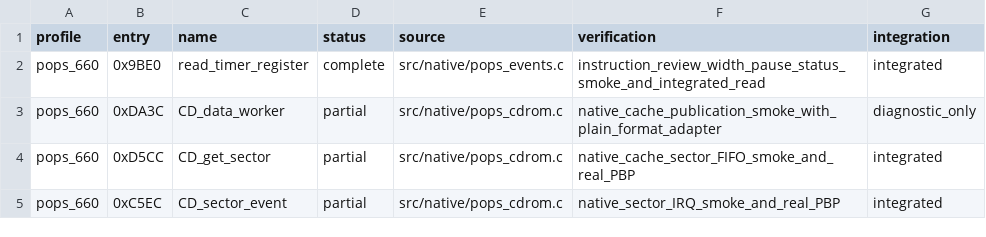
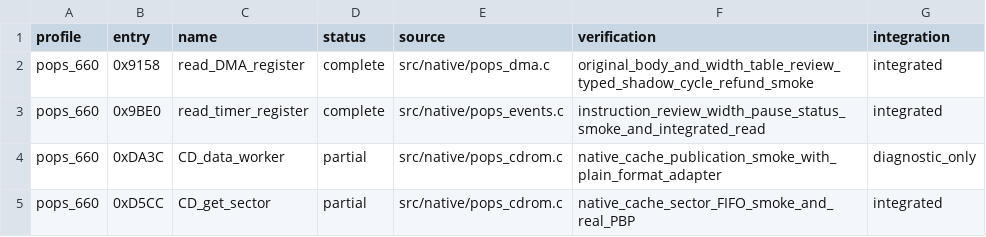
Before and after one commit to frangarcj/RePOPS, a CSV file: data/function_progress.csv, drawn as a sheet; only a part is shown; the shorter side is filled out with more unchanged rows; the diff names each change by its address in the sheet, - before the commit and + after, or states it on an @@ line.

Commit message:
feat(dma): recover register reader and original cycle refund

```diff
--- a/data/function_progress.csv
+++ b/data/function_progress.csv
+row 2: pops_660 | 0x9158 | read_DMA_register | complete | src/native/pops_dma.c | original_body_and_width_table_review_typed_shadow_cycle_refund_smoke | integrated
```
Also changed, not shown: 6 other files.
